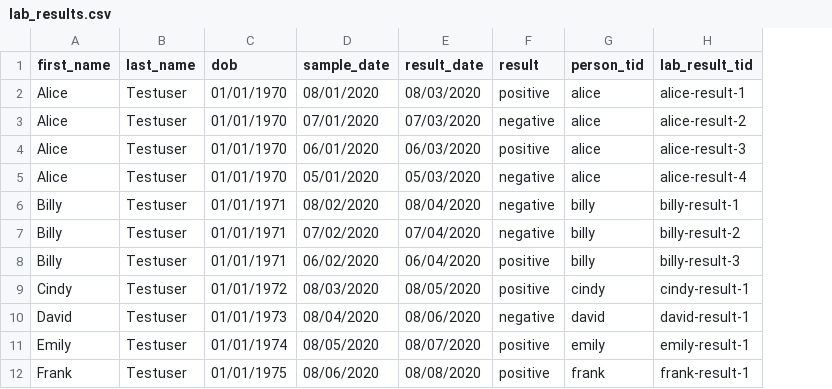
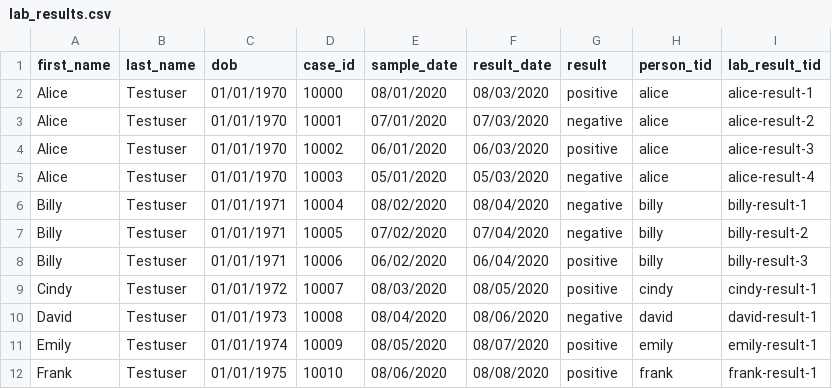
Before and after one commit to RatioPBC/epi-viewpoint, a CSV file: sample_data/lab_results.csv, drawn as a sheet; only a part is shown; the diff names each change by its address in the sheet, - before the commit and + after, or states it on an @@ line.

Commit message:
add external id to person
Signed-off-by: Harold Tafur <harold@geometer.io>

```diff
--- a/sample_data/lab_results.csv
+++ b/sample_data/lab_results.csv
+column D (case_id), rows 2-12: 10000 | 10001 | 10002 | 10003 | 10004 | 10005 | 10006 | 10007 | 10008 | 10009 | 10010
```
Also changed, not shown: 5 other files.
